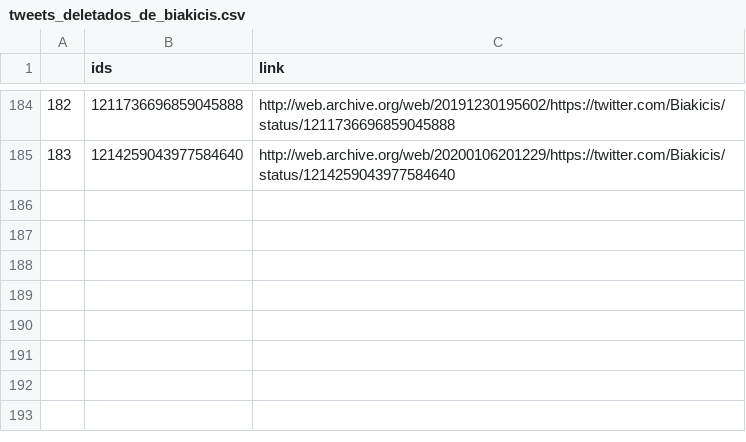
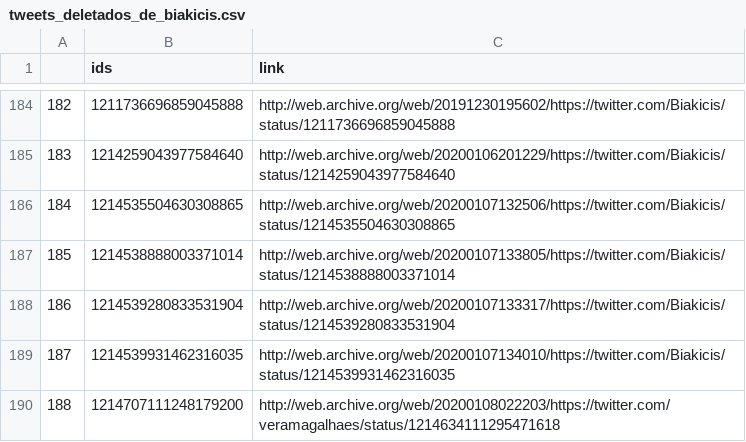
Before and after one commit to projeto7c0/7c0-core, a CSV file: csv/tweets_deletados_de_biakicis.csv, drawn as a sheet; only a part is shown, gaps mark what is left out.

```diff
--- a/csv/tweets_deletados_de_biakicis.csv
+++ b/csv/tweets_deletados_de_biakicis.csv
@@ -185 +185,6 @@
 183,1214259043977584640,http://web.archive.org/web/20200106201229/https://twitter.com/Biakicis/status/1214259043977584640
+184,1214535504630308865,http://web.archive.org/web/20200107132506/https://twitter.com/Biakicis/status/1214535504630308865
+185,1214538888003371014,http://web.archive.org/web/20200107133805/https://twitter.com/Biakicis/status/1214538888003371014
+186,1214539280833531904,http://web.archive.org/web/20200107133317/https://twitter.com/Biakicis/status/1214539280833531904
+187,1214539931462316035,http://web.archive.org/web/20200107134010/https://twitter.com/Biakicis/status/1214539931462316035
+188,1214707111248179200,http://web.archive.org/web/20200108022203/https://twitter.com/veramagalhaes/status/1214634111295471618
```
Also changed, not shown: csv/tweets_deletados_de_abrahamweint.csv, csv/tweets_deletados_de_aleserfiotis.csv, 8 other files.
